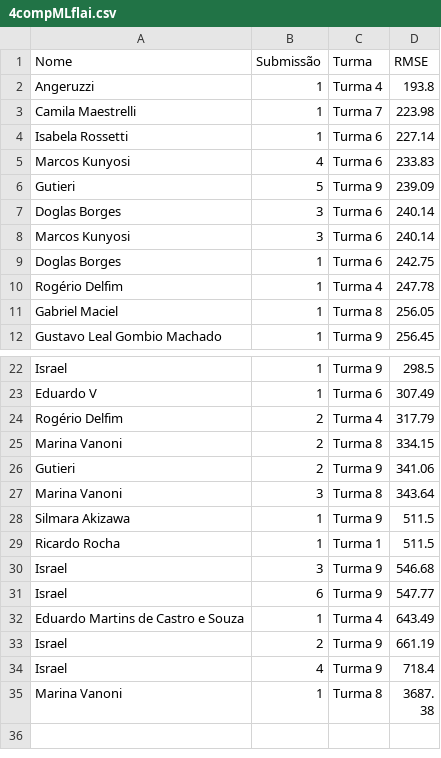
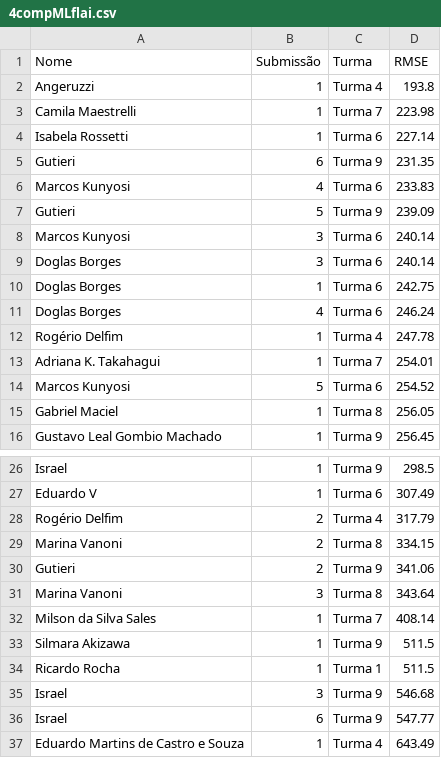
Before and after one commit to gitflai/ranking, a CSV file: 4compMLflai.csv, drawn as a sheet; only a part is shown, gaps mark what is left out; the shorter side is filled out with more unchanged rows.

```diff
--- a/4compMLflai.csv
+++ b/4compMLflai.csv
@@ -4,8 +4,12 @@ Camila Maestrelli,1,Turma 7,223.98
 Isabela Rossetti,1,Turma 6,227.14
+Gutieri,6,Turma 9,231.35
 Marcos Kunyosi,4,Turma 6,233.83
 Gutieri,5,Turma 9,239.09
+Marcos Kunyosi,3,Turma 6,240.14
 Doglas Borges,3,Turma 6,240.14
-Marcos Kunyosi,3,Turma 6,240.14
 Doglas Borges,1,Turma 6,242.75
+Doglas Borges,4,Turma 6,246.24
 Rogério Delfim,1,Turma 4,247.78
+Adriana K. Takahagui,1,Turma 7,254.01
+Marcos Kunyosi,5,Turma 6,254.52
 Gabriel Maciel,1,Turma 8,256.05
@@ -27,2 +31,3 @@ Gutieri,2,Turma 9,341.06
 Marina Vanoni,3,Turma 8,343.64
+Milson da Silva Sales,1,Turma 7,408.14
 Silmara Akizawa,1,Turma 9,511.5
```
Also changed, not shown: 4compMLflairank.csv.
